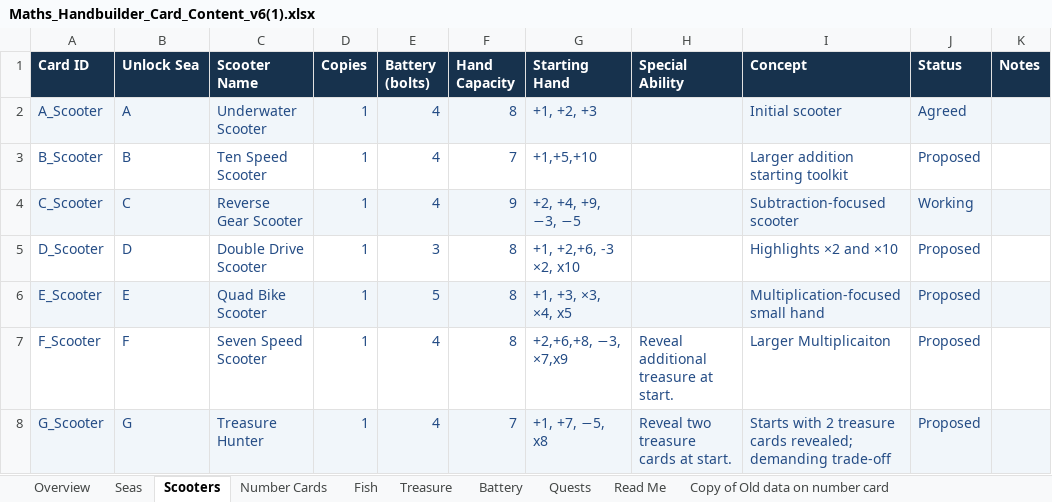
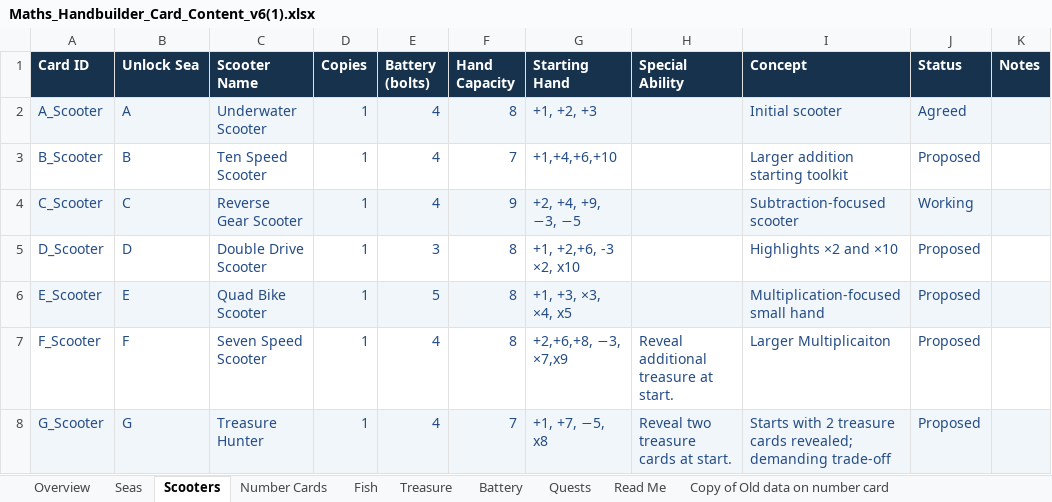
Before and after one commit to joerae/mathshand, an Excel workbook: data/Maths_Handbuilder_Card_Content_v6(1).xlsx, sheet Scooters, drawn as a sheet; values as stored, in another font and other column widths than the file's, no borders; charts and pictures not drawn; the diff names each change by its address in the sheet, - before the commit and + after, or states it on an @@ line.

```diff
--- a/data/Maths_Handbuilder_Card_Content_v6(1).xlsx (sheet Scooters)
+++ b/data/Maths_Handbuilder_Card_Content_v6(1).xlsx (sheet Scooters)
-G3 (Starting Hand): +1,+5,+10
+G3 (Starting Hand): +1,+4,+6,+10
```
Also changed, not shown: sheet Fish, sheet Overview, sheet Battery, sheet Seas, formulas that keep their value, 5 other files.
